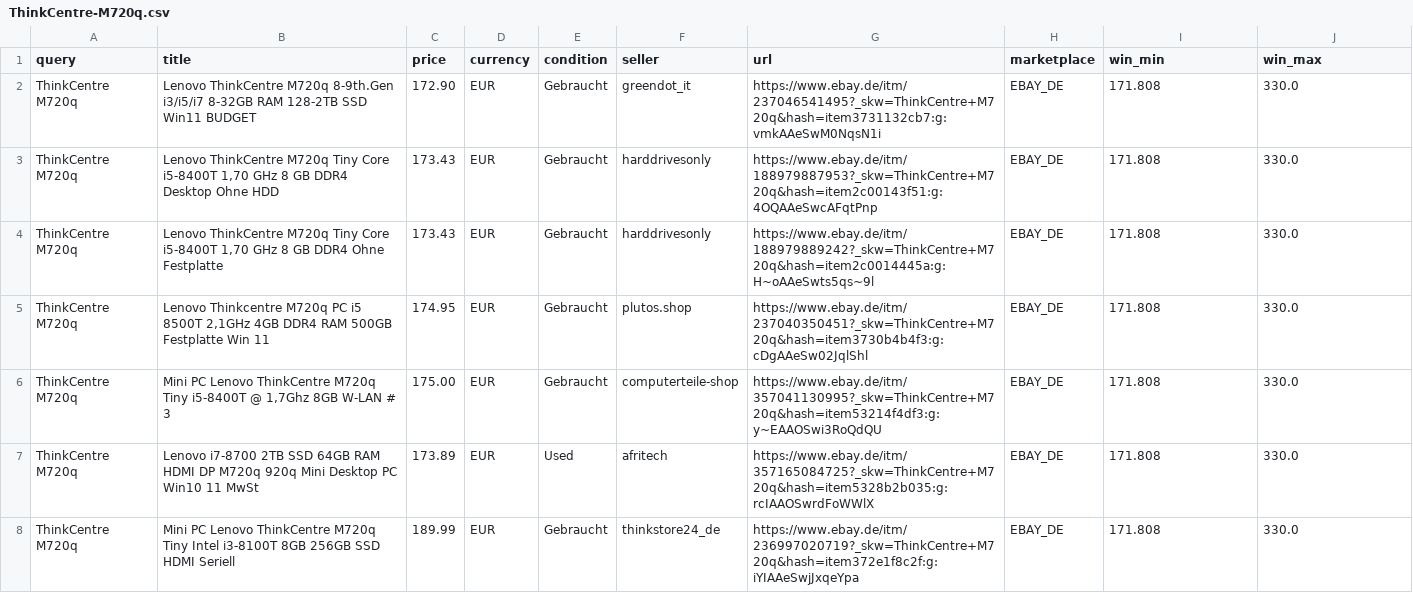
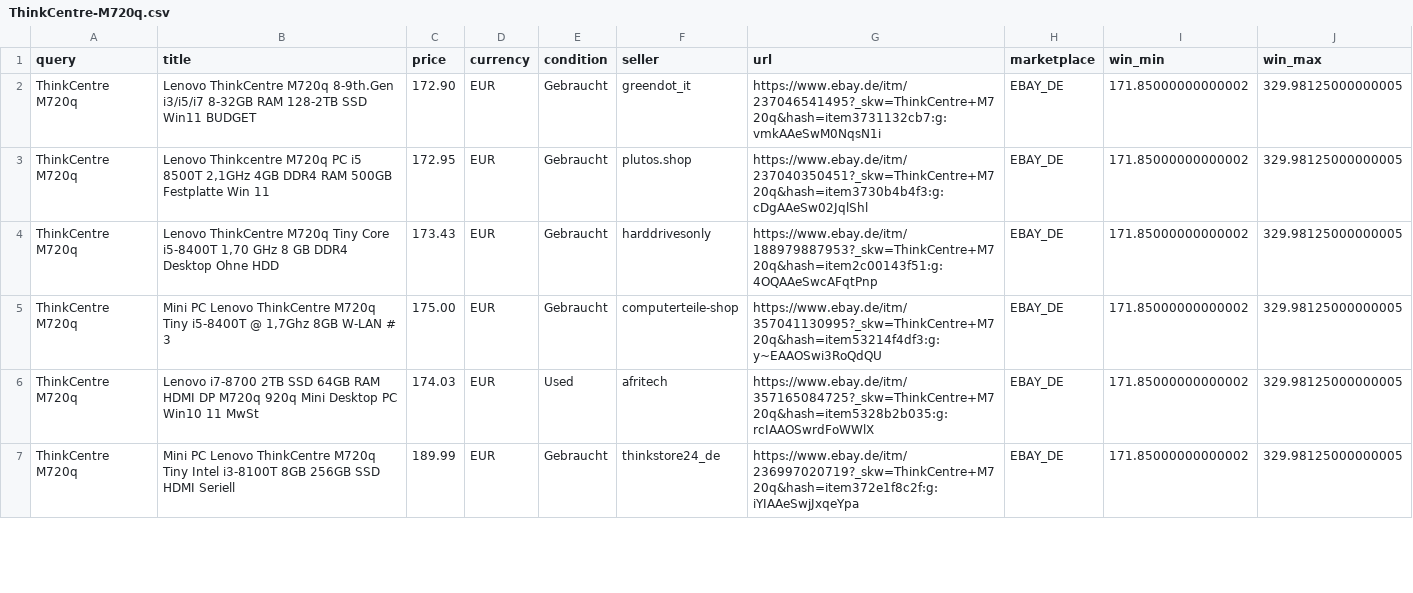
Before and after one commit to aicologne/aic-hardware-deals, a CSV file: site/data/deals/ThinkCentre-M720q.csv, drawn as a sheet; only a part is shown; the diff covers the shown part only.

```diff
--- a/site/data/deals/ThinkCentre-M720q.csv
+++ b/site/data/deals/ThinkCentre-M720q.csv
@@ -1,8 +1,7 @@
 query,title,price,currency,condition,seller,url,marketplace,win_min,win_max
-ThinkCentre M720q,Lenovo ThinkCentre M720q 8-9th.Gen i3/i5/i7 8-32GB RAM 128-2TB SSD Win11 BUDGET,172.90,EUR,Gebraucht,greendot_it,https://www.ebay.de/itm/237046541495?_skw=ThinkCentre+M720q&hash=item3731132cb7:g:vmkAAeSwM0NqsN1i,EBAY_DE,171.808,330.0
-ThinkCentre M720q,"Lenovo ThinkCentre M720q Tiny Core i5-8400T 1,70 GHz 8 GB DDR4 Desktop Ohne HDD",173.43,EUR,Gebraucht,harddrivesonly,https://www.ebay.de/itm/188979887953?_skw=ThinkCentre+M720q&hash=item2c00143f51:g:4OQAAeSwcAFqtPnp,EBAY_DE,171.808,330.0
-ThinkCentre M720q,"Lenovo ThinkCentre M720q Tiny Core i5-8400T 1,70 GHz 8 GB DDR4 Ohne Festplatte",173.43,EUR,Gebraucht,harddrivesonly,https://www.ebay.de/itm/188979889242?_skw=ThinkCentre+M720q&hash=item2c0014445a:g:H~oAAeSwts5qs~9l,EBAY_DE,171.808,330.0
-ThinkCentre M720q,"Lenovo Thinkcentre M720q PC i5 8500T 2,1GHz 4GB DDR4 RAM 500GB Festplatte Win 11",174.95,EUR,Gebraucht,plutos.shop,https://www.ebay.de/itm/237040350451?_skw=ThinkCentre+M720q&hash=item3730b4b4f3:g:cDgAAeSw02JqlShl,EBAY_DE,171.808,330.0
-ThinkCentre M720q,"Mini PC Lenovo ThinkCentre M720q Tiny i5-8400T @ 1,7Ghz 8GB W-LAN # 3",175.00,EUR,Gebraucht,computerteile-shop,https://www.ebay.de/itm/357041130995?_skw=ThinkCentre+M720q&hash=item53214f4df3:g:y~EAAOSwi3RoQdQU,EBAY_DE,171.808,330.0
-ThinkCentre M720q,Lenovo i7-8700 2TB SSD 64GB RAM HDMI DP M720q 920q Mini Desktop PC Win10 11 MwSt,173.89,EUR,Used,afritech,https://www.ebay.de/itm/357165084725?_skw=ThinkCentre+M720q&hash=item5328b2b035:g:rcIAAOSwrdFoWWlX,EBAY_DE,171.808,330.0
-ThinkCentre M720q,Mini PC Lenovo ThinkCentre M720q Tiny Intel i3-8100T 8GB 256GB SSD HDMI Seriell,189.99,EUR,Gebraucht,thinkstore24_de,https://www.ebay.de/itm/236997020719?_skw=ThinkCentre+M720q&hash=item372e1f8c2f:g:iYIAAeSwjJxqeYpa,EBAY_DE,171.808,330.0
+ThinkCentre M720q,Lenovo ThinkCentre M720q 8-9th.Gen i3/i5/i7 8-32GB RAM 128-2TB SSD Win11 BUDGET,172.90,EUR,Gebraucht,greendot_it,https://www.ebay.de/itm/237046541495?_skw=ThinkCentre+M720q&hash=item3731132cb7:g:vmkAAeSwM0NqsN1i,EBAY_DE,171.85000000000002,329.98125000000005
+ThinkCentre M720q,"Lenovo Thinkcentre M720q PC i5 8500T 2,1GHz 4GB DDR4 RAM 500GB Festplatte Win 11",172.95,EUR,Gebraucht,plutos.shop,https://www.ebay.de/itm/237040350451?_skw=ThinkCentre+M720q&hash=item3730b4b4f3:g:cDgAAeSw02JqlShl,EBAY_DE,171.85000000000002,329.98125000000005
+ThinkCentre M720q,"Lenovo ThinkCentre M720q Tiny Core i5-8400T 1,70 GHz 8 GB DDR4 Desktop Ohne HDD",173.43,EUR,Gebraucht,harddrivesonly,https://www.ebay.de/itm/188979887953?_skw=ThinkCentre+M720q&hash=item2c00143f51:g:4OQAAeSwcAFqtPnp,EBAY_DE,171.85000000000002,329.98125000000005
+ThinkCentre M720q,"Mini PC Lenovo ThinkCentre M720q Tiny i5-8400T @ 1,7Ghz 8GB W-LAN # 3",175.00,EUR,Gebraucht,computerteile-shop,https://www.ebay.de/itm/357041130995?_skw=ThinkCentre+M720q&hash=item53214f4df3:g:y~EAAOSwi3RoQdQU,EBAY_DE,171.85000000000002,329.98125000000005
+ThinkCentre M720q,Lenovo i7-8700 2TB SSD 64GB RAM HDMI DP M720q 920q Mini Desktop PC Win10 11 MwSt,174.03,EUR,Used,afritech,https://www.ebay.de/itm/357165084725?_skw=ThinkCentre+M720q&hash=item5328b2b035:g:rcIAAOSwrdFoWWlX,EBAY_DE,171.85000000000002,329.98125000000005
+ThinkCentre M720q,Mini PC Lenovo ThinkCentre M720q Tiny Intel i3-8100T 8GB 256GB SSD HDMI Seriell,189.99,EUR,Gebraucht,thinkstore24_de,https://www.ebay.de/itm/236997020719?_skw=ThinkCentre+M720q&hash=item372e1f8c2f:g:iYIAAeSwjJxqeYpa,EBAY_DE,171.85000000000002,329.98125000000005
```
Also changed, not shown: 3 added rows, 2 removed rows and 87 edited cells elsewhere in this file, ebay_deals.csv, site/data/deals/DDR4-RDIMM-64GB.csv, 36 other files.
